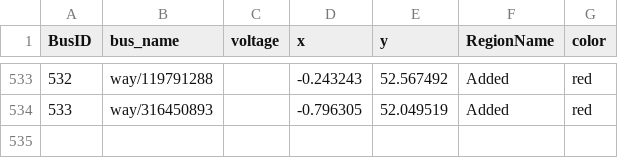
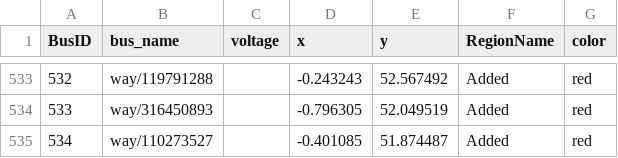
Before and after one commit to zhichuanma/Nature-EV, a CSV file: data/Inputs_prepared/Buses.csv, drawn as a sheet; only a part is shown, gaps mark what is left out; the diff names each change by its address in the sheet, - before the commit and + after, or states it on an @@ line.

Commit message:
London charging stations buses left, to be added

```diff
--- a/data/Inputs_prepared/Buses.csv
+++ b/data/Inputs_prepared/Buses.csv
+row 535: 534 | way/110273527 |  | -0.401085 | 51.874487 | Added | red
```
Also changed, not shown: data/Inputs_prepared/Lines.csv.
